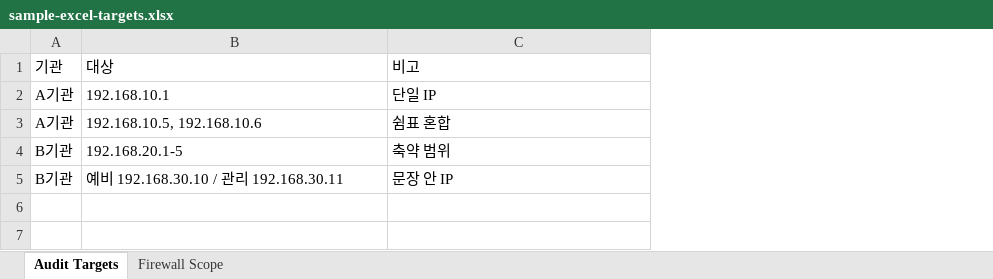
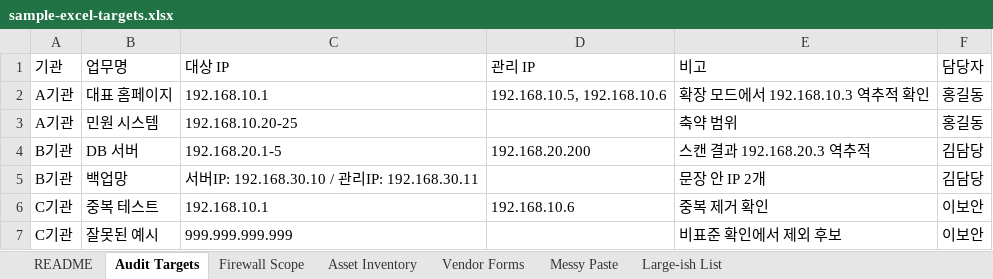
Before and after one commit to whiwoon/ip-liner, an Excel workbook: samples/sample-excel-targets.xlsx, sheet Audit Targets, drawn as a sheet; values as stored, in another font and other column widths than the file's, no borders; removed rows and columns are numbered as before the commit, all else as after; the diff names each change by its address in the sheet, - before the commit and + after, or states it on an @@ line.

```diff
--- a/samples/sample-excel-targets.xlsx (sheet Audit Targets)
+++ b/samples/sample-excel-targets.xlsx (sheet Audit Targets)
+sheet tab: README
+sheet tab: Asset Inventory
+sheet tab: Vendor Forms
+sheet tab: Messy Paste
+sheet tab: Large-ish List
+column B (업무명), rows 2-3: 대표 홈페이지 | 민원 시스템; row 5: 백업망
+column D (관리 IP), row 2: 192.168.10.5, 192.168.10.6
+column F (담당자), rows 2-3: 홍길동 | 홍길동; row 5: 김담당
-C1: 대상
+C1: 대상 IP
-E2 (비고): 단일 IP
+E2 (비고): 확장 모드에서 192.168.10.3 역추적 확인
-row 3: A기관 | 192.168.10.5, 192.168.10.6 | 쉼표 혼합
-A3 (기관): B기관
+A3 (기관): A기관
-C3 (대상 IP): 192.168.20.1-5
+C3 (대상 IP): 192.168.10.20-25
+row 4: B기관 | DB 서버 | 192.168.20.1-5 | 192.168.20.200 | 스캔 결과 192.168.20.3 역추적 | 김담당
-C5 (대상 IP): 예비 192.168.30.10 / 관리 192.168.30.11
+C5 (대상 IP): 서버IP: 192.168.30.10 / 관리IP: 192.168.30.11
-E5 (비고): 문장 안 IP
+E5 (비고): 문장 안 IP 2개
+row 6: C기관 | 중복 테스트 | 192.168.10.1 | 192.168.10.6 | 중복 제거 확인 | 이보안
+row 7: C기관 | 잘못된 예시 | 999.999.999.999 |  | 비표준 확인에서 제외 후보 | 이보안
```
Also changed, not shown: sheet Firewall Scope, 2 other files.
